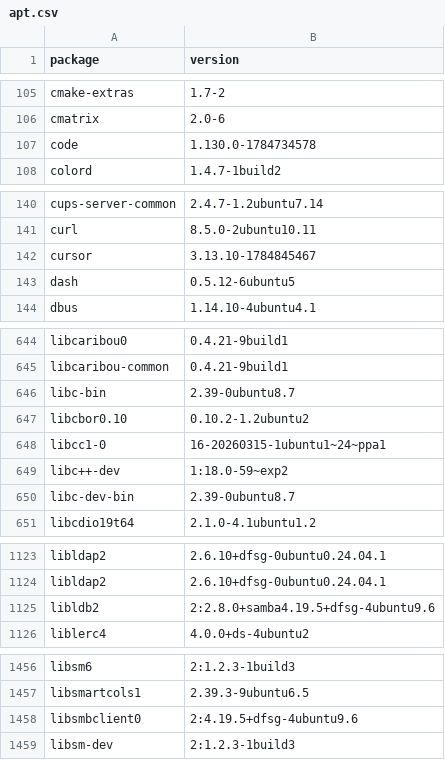
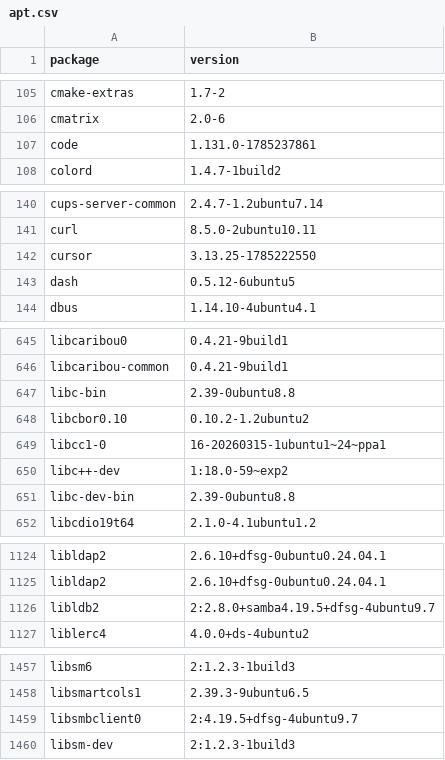
Before and after one commit to IrishBruse/dotfiles, a CSV file: linux/apt.csv, drawn as a sheet; only a part is shown, gaps mark what is left out; the diff covers the shown part only.

```diff
--- a/linux/apt.csv
+++ b/linux/apt.csv
@@ -106,3 +106,3 @@ cmake-extras,1.7-2
 cmatrix,2.0-6
-code,1.130.0-1784734578
+code,1.131.0-1785237861
 colord,1.4.7-1build2
@@ -141,3 +141,3 @@ cups-server-common,2.4.7-1.2ubuntu7.14
 curl,8.5.0-2ubuntu10.11
-cursor,3.13.10-1784845467
+cursor,3.13.25-1785222550
 dash,0.5.12-6ubuntu5
@@ -645,3 +646,3 @@ libcaribou0,0.4.21-9build1
 libcaribou-common,0.4.21-9build1
-libc-bin,2.39-0ubuntu8.7
+libc-bin,2.39-0ubuntu8.8
 libcbor0.10,0.10.2-1.2ubuntu2
@@ -649,3 +650,3 @@ libcc1-0,16-20260315-1ubuntu1~24~ppa1
 libc++-dev,1:18.0-59~exp2
-libc-dev-bin,2.39-0ubuntu8.7
+libc-dev-bin,2.39-0ubuntu8.8
 libcdio19t64,2.1.0-4.1ubuntu1.2
@@ -1124,3 +1125,3 @@ libldap2,2.6.10+dfsg-0ubuntu0.24.04.1
 libldap2,2.6.10+dfsg-0ubuntu0.24.04.1
-libldb2,2:2.8.0+samba4.19.5+dfsg-4ubuntu9.6
+libldb2,2:2.8.0+samba4.19.5+dfsg-4ubuntu9.7
 liblerc4,4.0.0+ds-4ubuntu2
@@ -1457,3 +1458,3 @@ libsm6,2:1.2.3-1build3
 libsmartcols1,2.39.3-9ubuntu6.5
-libsmbclient0,2:4.19.5+dfsg-4ubuntu9.6
+libsmbclient0,2:4.19.5+dfsg-4ubuntu9.7
 libsm-dev,2:1.2.3-1build3
```
Also changed, not shown: 1 added row and 17 edited cells elsewhere in this file.
